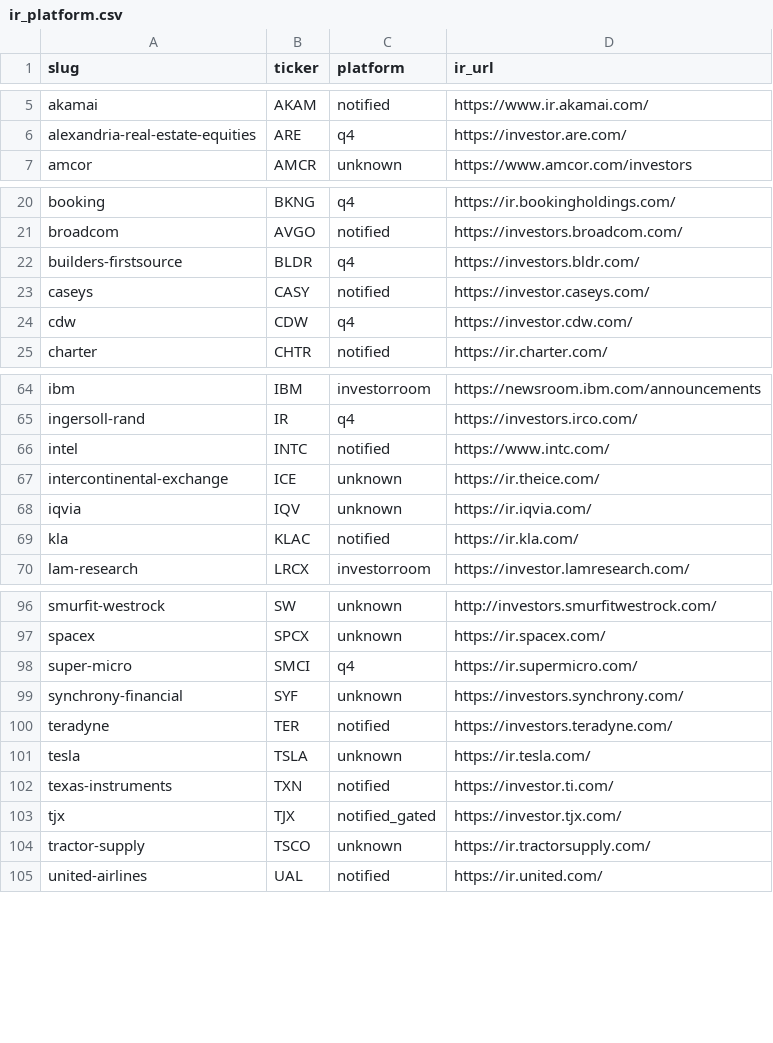
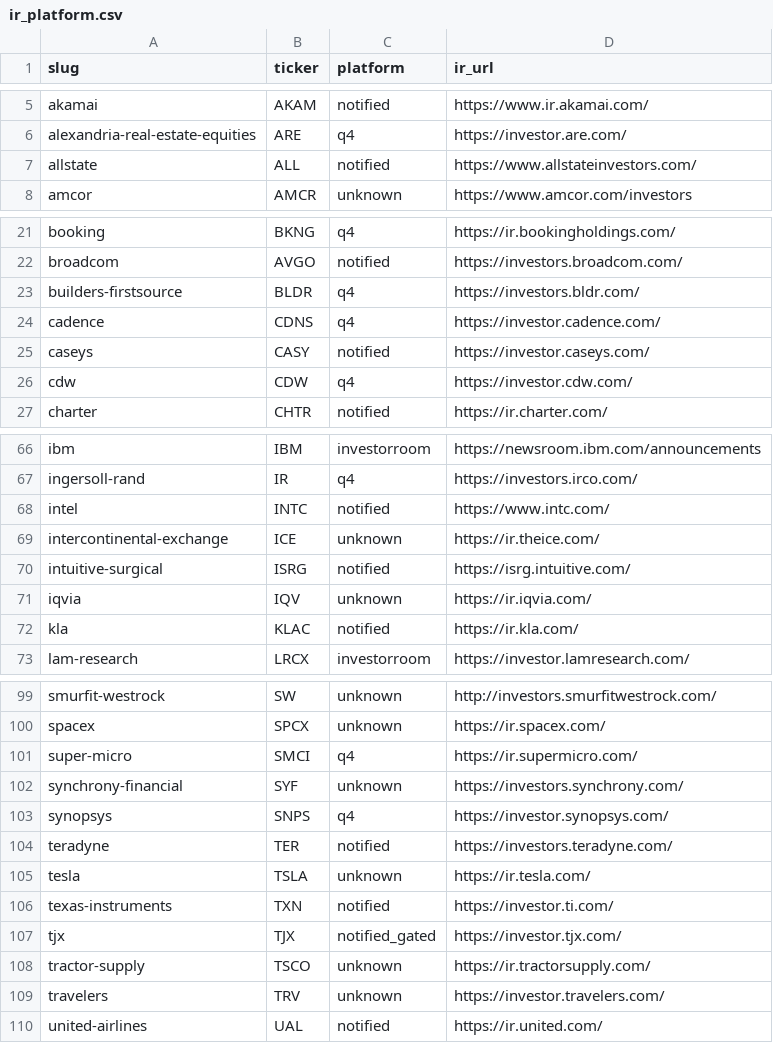
Before and after one commit to KamarajuKusumanchi/primary_wire, a CSV file: reports/latest/ir_platform.csv, drawn as a sheet; only a part is shown, gaps mark what is left out.

```diff
--- a/reports/latest/ir_platform.csv
+++ b/reports/latest/ir_platform.csv
@@ -6,2 +6,3 @@ akamai,AKAM,notified,https://www.ir.akamai.com/
 alexandria-real-estate-equities,ARE,q4,https://investor.are.com/
+allstate,ALL,notified,https://www.allstateinvestors.com/
 amcor,AMCR,unknown,https://www.amcor.com/investors
@@ -22,2 +23,3 @@ broadcom,AVGO,notified,https://investors.broadcom.com/
 builders-firstsource,BLDR,q4,https://investors.bldr.com/
+cadence,CDNS,q4,https://investor.cadence.com/
 caseys,CASY,notified,https://investor.caseys.com/
@@ -67,2 +69,3 @@ intel,INTC,notified,https://www.intc.com/
 intercontinental-exchange,ICE,unknown,https://ir.theice.com/
+intuitive-surgical,ISRG,notified,https://isrg.intuitive.com/
 iqvia,IQV,unknown,https://ir.iqvia.com/
@@ -99,2 +102,3 @@ super-micro,SMCI,q4,https://ir.supermicro.com/
 synchrony-financial,SYF,unknown,https://investors.synchrony.com/
+synopsys,SNPS,q4,https://investor.synopsys.com/
 teradyne,TER,notified,https://investors.teradyne.com/
@@ -104,2 +108,3 @@ tjx,TJX,notified_gated,https://investor.tjx.com/
 tractor-supply,TSCO,unknown,https://ir.tractorsupply.com/
+travelers,TRV,unknown,https://investor.travelers.com/
 united-airlines,UAL,notified,https://ir.united.com/
```
Also changed, not shown: reports/latest/scraper_coverage_missing.csv, 3 other files.
